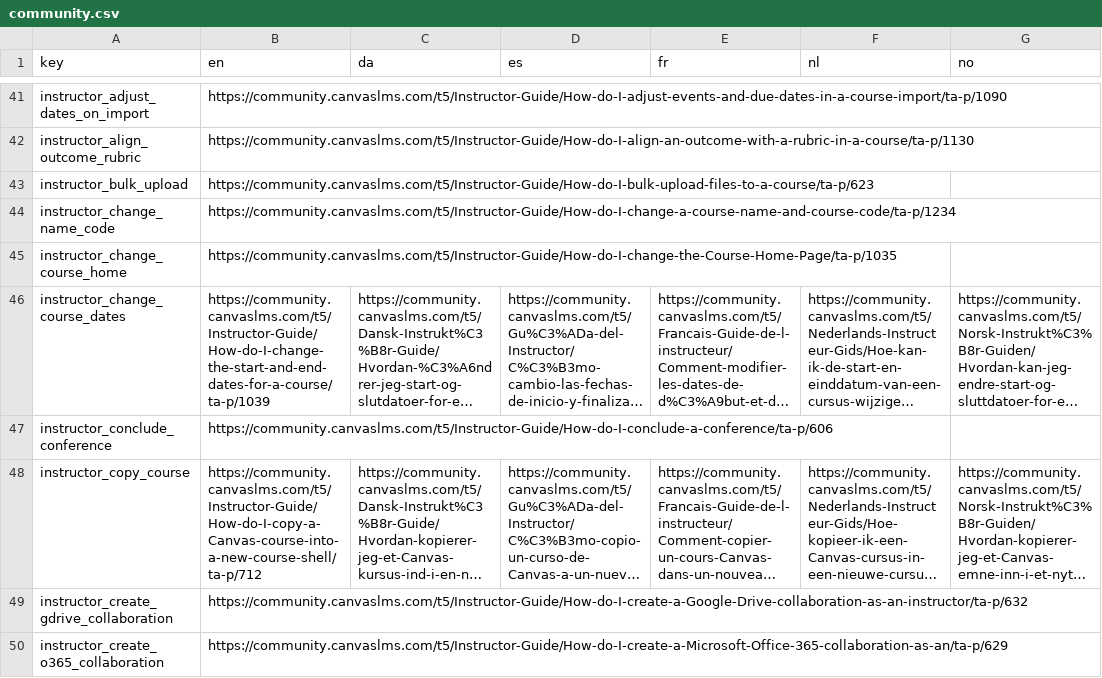
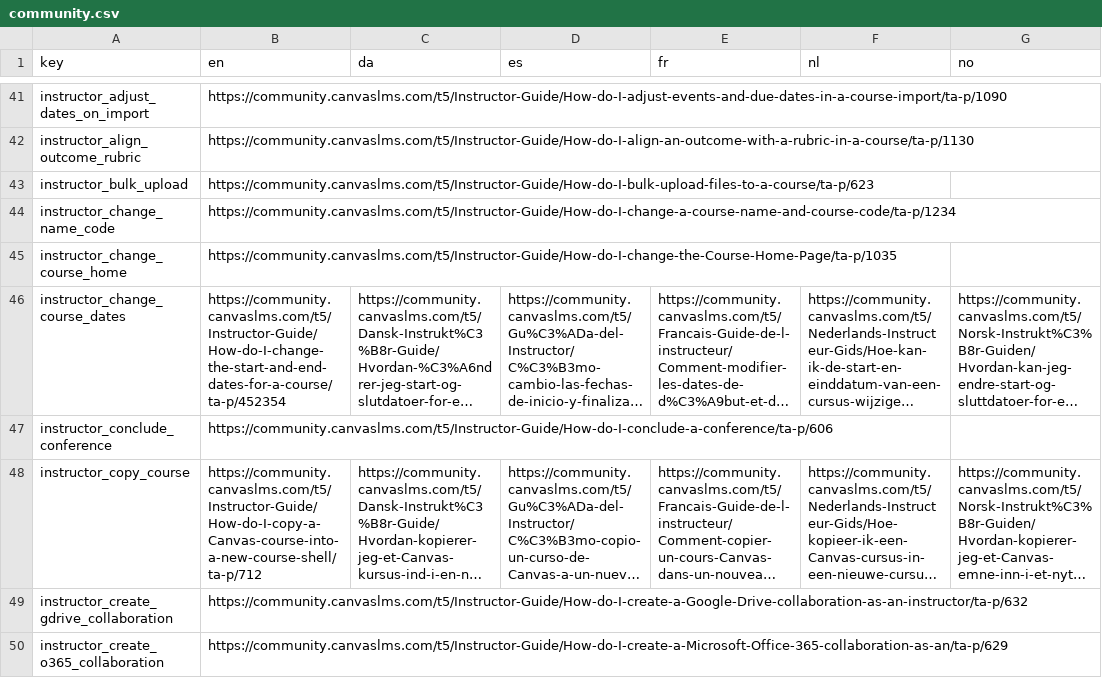
Before and after one commit to garfenterdreams/educacion, a CSV file: config/locales/community.csv, drawn as a sheet; only a part is shown, gaps mark what is left out; long unchanged cells end in …; the diff covers the shown part only; the diff names each change by its address in the sheet, - before the commit and + after, or states it on an @@ line.

Commit message:
Update a few urls
Change-Id: I903f8cd30441758361a9cc3230f3f19e20a8e51c
Reviewed-on: https://gerrit.instructure.com/c/canvas-lms/+/270788
Reviewed-by: Charley Kline <ckline@instructure.com>
Reviewed-by: Jacob Burroughs <jburroughs@instructure.com>
QA-Review: Charley Kline <ckline@instructure.com>
Product-Review: Charley Kline <ckline@instructure.com>
Tested-by: Jacob Burroughs <jburroughs@instructure.com>

```diff
--- a/config/locales/community.csv
+++ b/config/locales/community.csv
-B46 (en): https://community.canvaslms.com/t5/Instructor-Guide/How-do-I-change-the-start-and-end-dates-for-a-course/ta-p/1039
+B46 (en): https://community.canvaslms.com/t5/Instructor-Guide/How-do-I-change-the-start-and-end-dates-for-a-course/ta-p/452354
```
Also changed, not shown: 31 edited cells elsewhere in this file.
